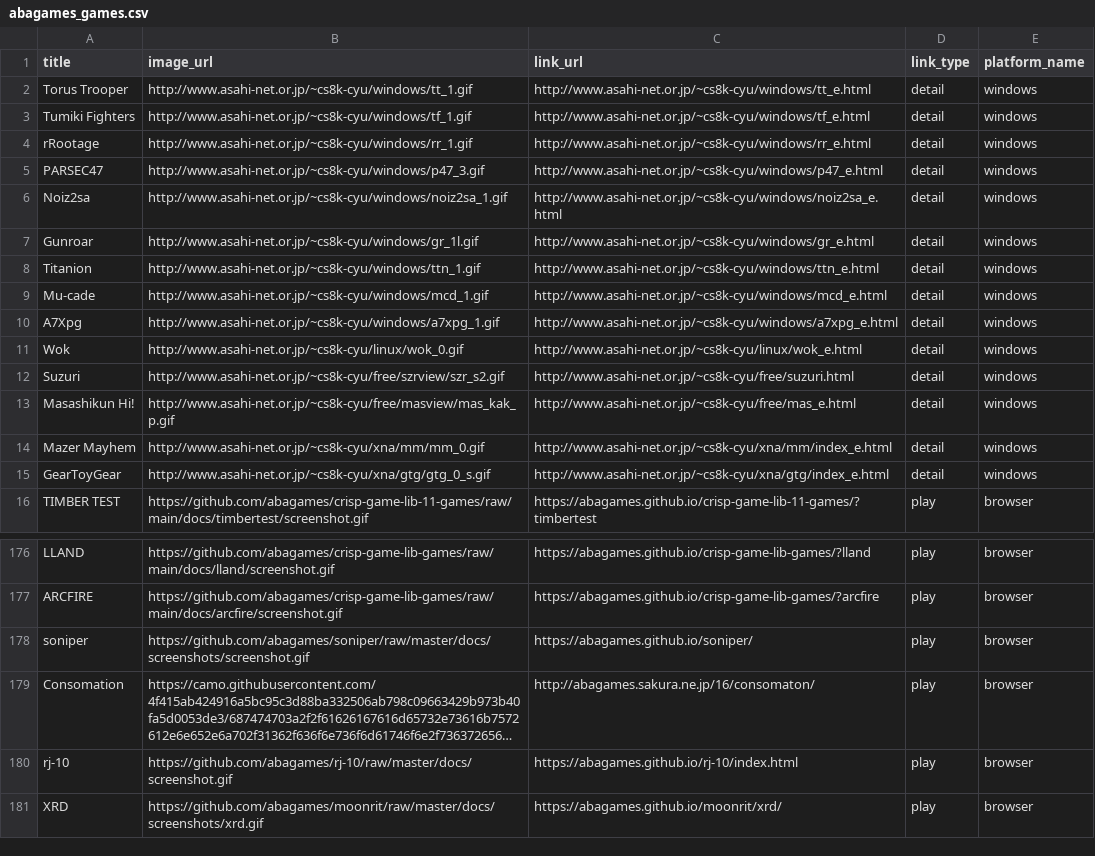
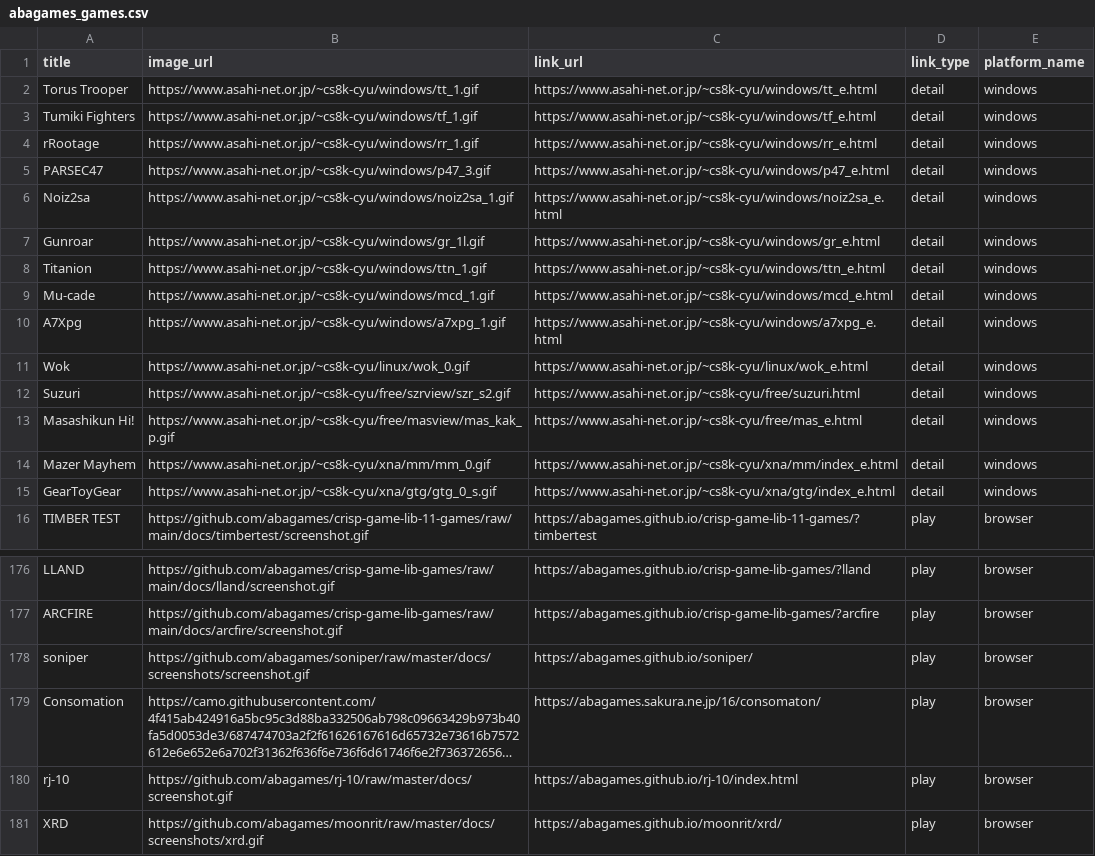
Before and after one commit to abagames/games-web-pages, a CSV file: src/abagames_games.csv, drawn as a sheet; only a part is shown, gaps mark what is left out; long unchanged cells end in …; the diff names each change by its address in the sheet, - before the commit and + after, or states it on an @@ line.

Commit message:
Change to https

```diff
--- a/src/abagames_games.csv
+++ b/src/abagames_games.csv
-B2 (image_url): http://www.asahi-net.or.jp/~cs8k-cyu/windows/tt_1.gif
+B2 (image_url): https://www.asahi-net.or.jp/~cs8k-cyu/windows/tt_1.gif
-C2 (link_url): http://www.asahi-net.or.jp/~cs8k-cyu/windows/tt_e.html
+C2 (link_url): https://www.asahi-net.or.jp/~cs8k-cyu/windows/tt_e.html
-B3 (image_url): http://www.asahi-net.or.jp/~cs8k-cyu/windows/tf_1.gif
+B3 (image_url): https://www.asahi-net.or.jp/~cs8k-cyu/windows/tf_1.gif
-C3 (link_url): http://www.asahi-net.or.jp/~cs8k-cyu/windows/tf_e.html
+C3 (link_url): https://www.asahi-net.or.jp/~cs8k-cyu/windows/tf_e.html
-B4 (image_url): http://www.asahi-net.or.jp/~cs8k-cyu/windows/rr_1.gif
+B4 (image_url): https://www.asahi-net.or.jp/~cs8k-cyu/windows/rr_1.gif
-C4 (link_url): http://www.asahi-net.or.jp/~cs8k-cyu/windows/rr_e.html
+C4 (link_url): https://www.asahi-net.or.jp/~cs8k-cyu/windows/rr_e.html
-B5 (image_url): http://www.asahi-net.or.jp/~cs8k-cyu/windows/p47_3.gif
+B5 (image_url): https://www.asahi-net.or.jp/~cs8k-cyu/windows/p47_3.gif
-C5 (link_url): http://www.asahi-net.or.jp/~cs8k-cyu/windows/p47_e.html
+C5 (link_url): https://www.asahi-net.or.jp/~cs8k-cyu/windows/p47_e.html
-B6 (image_url): http://www.asahi-net.or.jp/~cs8k-cyu/windows/noiz2sa_1.gif
+B6 (image_url): https://www.asahi-net.or.jp/~cs8k-cyu/windows/noiz2sa_1.gif
-C6 (link_url): http://www.asahi-net.or.jp/~cs8k-cyu/windows/noiz2sa_e.html
+C6 (link_url): https://www.asahi-net.or.jp/~cs8k-cyu/windows/noiz2sa_e.html
-B7 (image_url): http://www.asahi-net.or.jp/~cs8k-cyu/windows/gr_1l.gif
+B7 (image_url): https://www.asahi-net.or.jp/~cs8k-cyu/windows/gr_1l.gif
-C7 (link_url): http://www.asahi-net.or.jp/~cs8k-cyu/windows/gr_e.html
+C7 (link_url): https://www.asahi-net.or.jp/~cs8k-cyu/windows/gr_e.html
-B8 (image_url): http://www.asahi-net.or.jp/~cs8k-cyu/windows/ttn_1.gif
+B8 (image_url): https://www.asahi-net.or.jp/~cs8k-cyu/windows/ttn_1.gif
-C8 (link_url): http://www.asahi-net.or.jp/~cs8k-cyu/windows/ttn_e.html
+C8 (link_url): https://www.asahi-net.or.jp/~cs8k-cyu/windows/ttn_e.html
-B9 (image_url): http://www.asahi-net.or.jp/~cs8k-cyu/windows/mcd_1.gif
+B9 (image_url): https://www.asahi-net.or.jp/~cs8k-cyu/windows/mcd_1.gif
-C9 (link_url): http://www.asahi-net.or.jp/~cs8k-cyu/windows/mcd_e.html
+C9 (link_url): https://www.asahi-net.or.jp/~cs8k-cyu/windows/mcd_e.html
-B10 (image_url): http://www.asahi-net.or.jp/~cs8k-cyu/windows/a7xpg_1.gif
+B10 (image_url): https://www.asahi-net.or.jp/~cs8k-cyu/windows/a7xpg_1.gif
-C10 (link_url): http://www.asahi-net.or.jp/~cs8k-cyu/windows/a7xpg_e.html
+C10 (link_url): https://www.asahi-net.or.jp/~cs8k-cyu/windows/a7xpg_e.html
-B11 (image_url): http://www.asahi-net.or.jp/~cs8k-cyu/linux/wok_0.gif
+B11 (image_url): https://www.asahi-net.or.jp/~cs8k-cyu/linux/wok_0.gif
-C11 (link_url): http://www.asahi-net.or.jp/~cs8k-cyu/linux/wok_e.html
+C11 (link_url): https://www.asahi-net.or.jp/~cs8k-cyu/linux/wok_e.html
-B12 (image_url): http://www.asahi-net.or.jp/~cs8k-cyu/free/szrview/szr_s2.gif
+B12 (image_url): https://www.asahi-net.or.jp/~cs8k-cyu/free/szrview/szr_s2.gif
-C12 (link_url): http://www.asahi-net.or.jp/~cs8k-cyu/free/suzuri.html
+C12 (link_url): https://www.asahi-net.or.jp/~cs8k-cyu/free/suzuri.html
-B13 (image_url): http://www.asahi-net.or.jp/~cs8k-cyu/free/masview/mas_kak_p.gif
+B13 (image_url): https://www.asahi-net.or.jp/~cs8k-cyu/free/masview/mas_kak_p.gif
-C13 (link_url): http://www.asahi-net.or.jp/~cs8k-cyu/free/mas_e.html
+C13 (link_url): https://www.asahi-net.or.jp/~cs8k-cyu/free/mas_e.html
-B14 (image_url): http://www.asahi-net.or.jp/~cs8k-cyu/xna/mm/mm_0.gif
+B14 (image_url): https://www.asahi-net.or.jp/~cs8k-cyu/xna/mm/mm_0.gif
-C14 (link_url): http://www.asahi-net.or.jp/~cs8k-cyu/xna/mm/index_e.html
+C14 (link_url): https://www.asahi-net.or.jp/~cs8k-cyu/xna/mm/index_e.html
-B15 (image_url): http://www.asahi-net.or.jp/~cs8k-cyu/xna/gtg/gtg_0_s.gif
+B15 (image_url): https://www.asahi-net.or.jp/~cs8k-cyu/xna/gtg/gtg_0_s.gif
-C15 (link_url): http://www.asahi-net.or.jp/~cs8k-cyu/xna/gtg/index_e.html
+C15 (link_url): https://www.asahi-net.or.jp/~cs8k-cyu/xna/gtg/index_e.html
-C179 (link_url): http://abagames.sakura.ne.jp/16/consomaton/
+C179 (link_url): https://abagames.sakura.ne.jp/16/consomaton/
```
Also changed, not shown: 6 other files.
